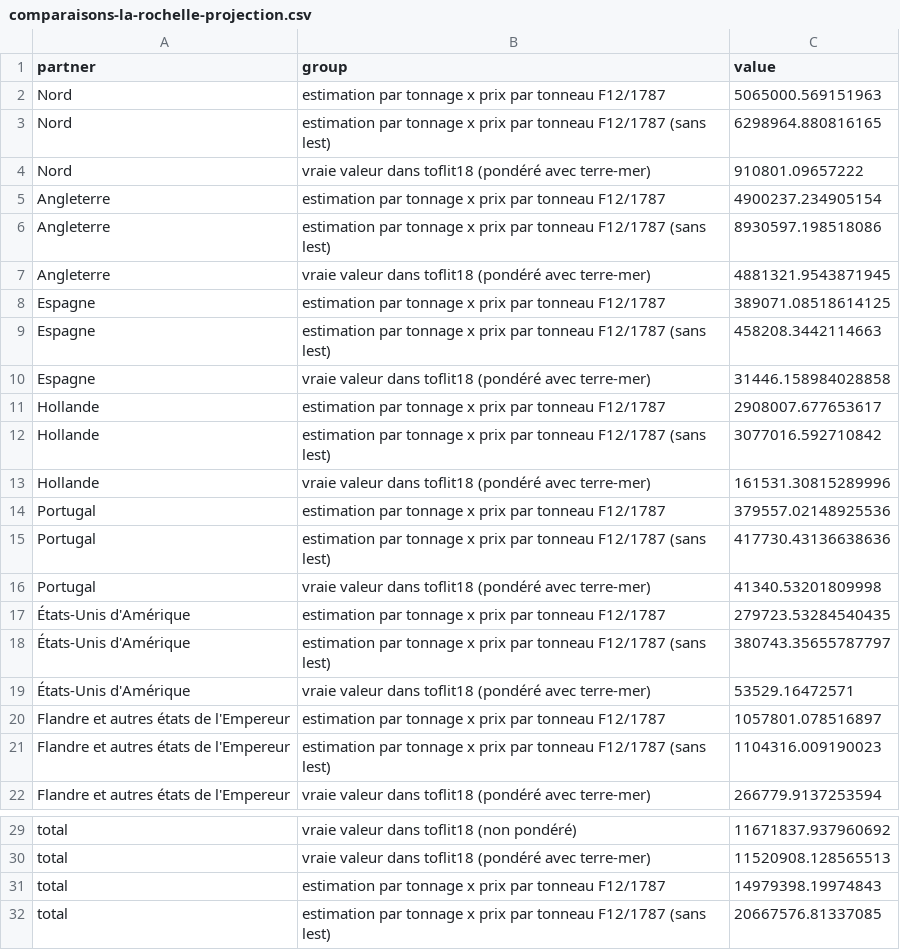
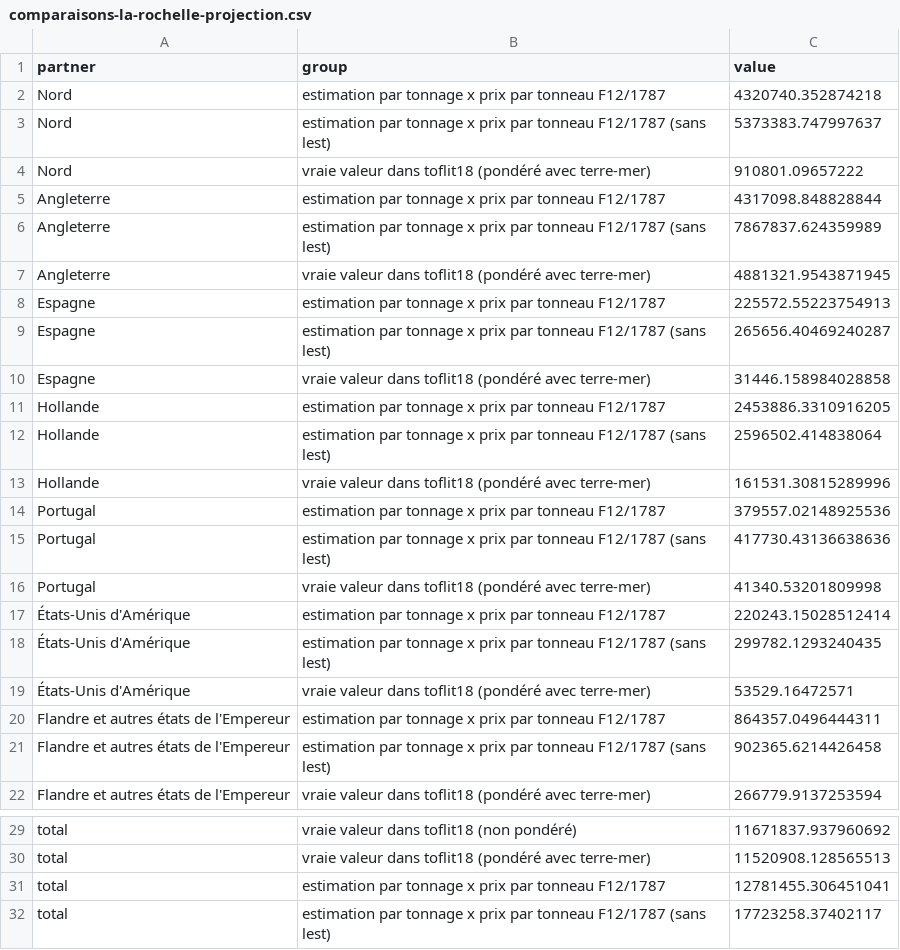
Before and after one commit to medialab/portic-storymaps-2022, a CSV file: data/comparaisons-la-rochelle-projection.csv, drawn as a sheet; only a part is shown, gaps mark what is left out.

```diff
--- a/data/comparaisons-la-rochelle-projection.csv
+++ b/data/comparaisons-la-rochelle-projection.csv
@@ -1,13 +1,13 @@
 partner,group,value
-Nord,estimation par tonnage x prix par tonneau F12/1787,5065000.569151963
-Nord,estimation par tonnage x prix par tonneau F12/1787 (sans lest),6298964.880816165
+Nord,estimation par tonnage x prix par tonneau F12/1787,4320740.352874218
+Nord,estimation par tonnage x prix par tonneau F12/1787 (sans lest),5373383.747997637
 Nord,vraie valeur dans toflit18 (pondéré avec terre-mer),910801.09657222
-Angleterre,estimation par tonnage x prix par tonneau F12/1787,4900237.234905154
-Angleterre,estimation par tonnage x prix par tonneau F12/1787 (sans lest),8930597.198518086
+Angleterre,estimation par tonnage x prix par tonneau F12/1787,4317098.848828844
+Angleterre,estimation par tonnage x prix par tonneau F12/1787 (sans lest),7867837.624359989
 Angleterre,vraie valeur dans toflit18 (pondéré avec terre-mer),4881321.9543871945
-Espagne,estimation par tonnage x prix par tonneau F12/1787,389071.08518614125
-Espagne,estimation par tonnage x prix par tonneau F12/1787 (sans lest),458208.3442114663
+Espagne,estimation par tonnage x prix par tonneau F12/1787,225572.55223754913
+Espagne,estimation par tonnage x prix par tonneau F12/1787 (sans lest),265656.40469240287
 Espagne,vraie valeur dans toflit18 (pondéré avec terre-mer),31446.158984028858
-Hollande,estimation par tonnage x prix par tonneau F12/1787,2908007.677653617
-Hollande,estimation par tonnage x prix par tonneau F12/1787 (sans lest),3077016.592710842
+Hollande,estimation par tonnage x prix par tonneau F12/1787,2453886.3310916205
+Hollande,estimation par tonnage x prix par tonneau F12/1787 (sans lest),2596502.414838064
 Hollande,vraie valeur dans toflit18 (pondéré avec terre-mer),161531.30815289996
@@ -16,7 +16,7 @@ Portugal,estimation par tonnage x prix par tonneau F12/1787 (sans lest),417730.4
 Portugal,vraie valeur dans toflit18 (pondéré avec terre-mer),41340.53201809998
-États-Unis d'Amérique,estimation par tonnage x prix par tonneau F12/1787,279723.53284540435
-États-Unis d'Amérique,estimation par tonnage x prix par tonneau F12/1787 (sans lest),380743.35655787797
+États-Unis d'Amérique,estimation par tonnage x prix par tonneau F12/1787,220243.15028512414
+États-Unis d'Amérique,estimation par tonnage x prix par tonneau F12/1787 (sans lest),299782.1293240435
 États-Unis d'Amérique,vraie valeur dans toflit18 (pondéré avec terre-mer),53529.16472571
-Flandre et autres états de l'Empereur,estimation par tonnage x prix par tonneau F12/1787,1057801.078516897
-Flandre et autres états de l'Empereur,estimation par tonnage x prix par tonneau F12/1787 (sans lest),1104316.009190023
+Flandre et autres états de l'Empereur,estimation par tonnage x prix par tonneau F12/1787,864357.0496444311
+Flandre et autres états de l'Empereur,estimation par tonnage x prix par tonneau F12/1787 (sans lest),902365.6214426458
 Flandre et autres états de l'Empereur,vraie valeur dans toflit18 (pondéré avec terre-mer),266779.9137253594
@@ -30,3 +30,3 @@ total,vraie valeur dans toflit18 (non pondéré),11671837.937960692
 total,vraie valeur dans toflit18 (pondéré avec terre-mer),11520908.128565513
-total,estimation par tonnage x prix par tonneau F12/1787,14979398.19974843
-total,estimation par tonnage x prix par tonneau F12/1787 (sans lest),20667576.81337085
+total,estimation par tonnage x prix par tonneau F12/1787,12781455.306451041
+total,estimation par tonnage x prix par tonneau F12/1787 (sans lest),17723258.37402117
```
Also changed, not shown: data/estimation-exports-dk-1789-par-partenaire.csv, data/misc-estimations-imports-exports-dk-1789.csv, 45 other files.
